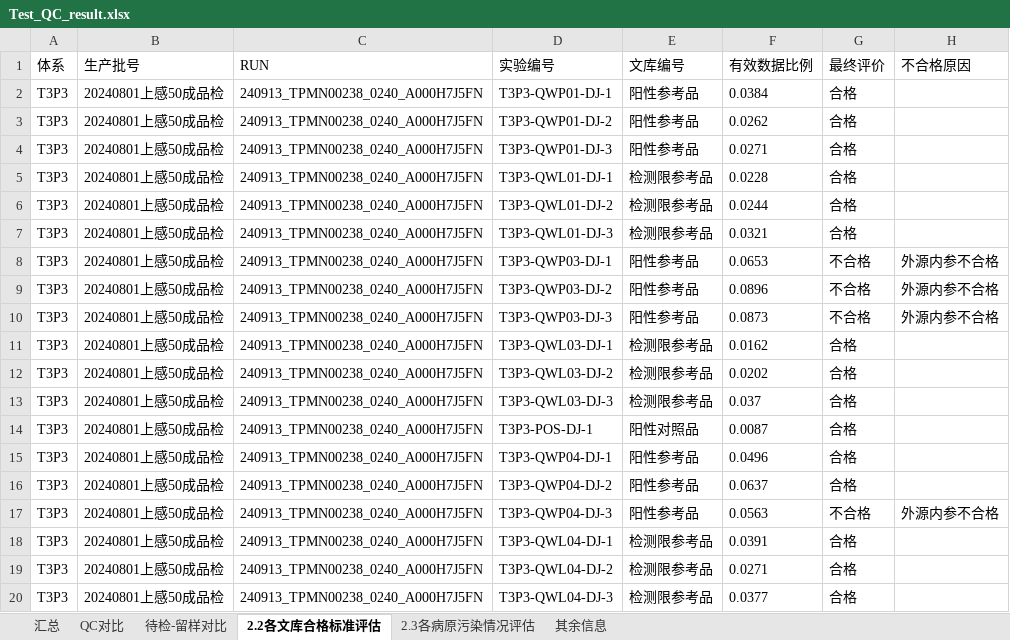
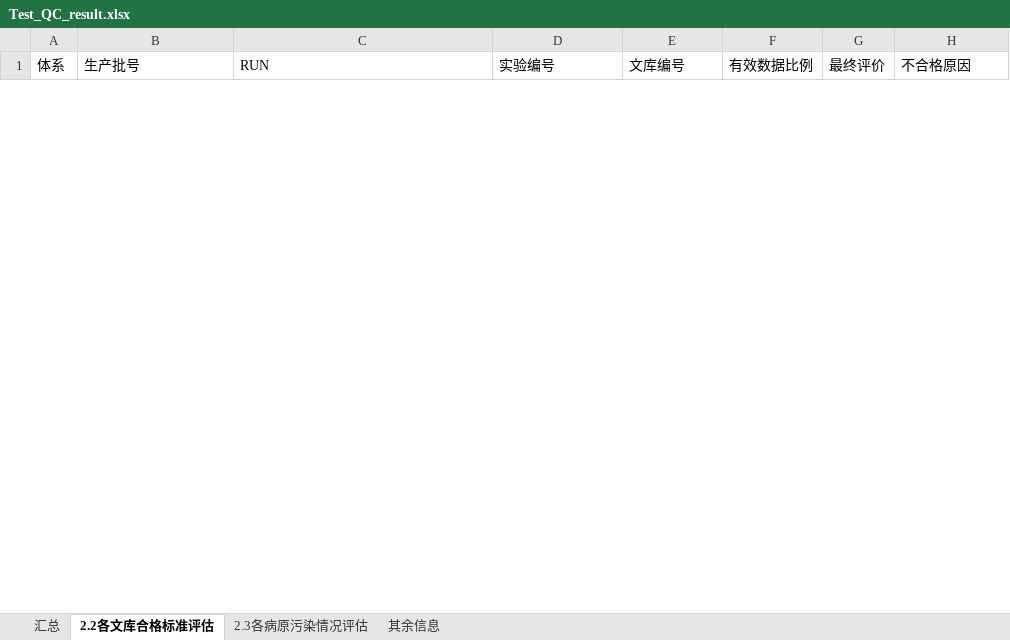
Before and after one commit to xin-bang/QC_check_report, an Excel workbook: Test_QC_result.xlsx, sheet 2.2各文库合格标准评估, drawn as a sheet; only a part is shown; values as stored, in another font and other column widths than the file's, no borders; removed rows and columns are numbered as before the commit, all else as after; the diff covers the shown part only; the diff names each change by its address in the sheet, - before the commit and + after, or states it on an @@ line.

```diff
--- a/Test_QC_result.xlsx (sheet 2.2各文库合格标准评估)
+++ b/Test_QC_result.xlsx (sheet 2.2各文库合格标准评估)
-sheet tab: QC对比
-sheet tab: 待检-留样对比
-row 2: T3P3 | 20240801上感50成品检 | 240913_TPMN00238_0240_A000H7J5FN | T3P3-QWP01-DJ-1 | 阳性参考品 | 0.0384 | 合格
-row 3: T3P3 | 20240801上感50成品检 | 240913_TPMN00238_0240_A000H7J5FN | T3P3-QWP01-DJ-2 | 阳性参考品 | 0.0262 | 合格
-row 4: T3P3 | 20240801上感50成品检 | 240913_TPMN00238_0240_A000H7J5FN | T3P3-QWP01-DJ-3 | 阳性参考品 | 0.0271 | 合格
-row 5: T3P3 | 20240801上感50成品检 | 240913_TPMN00238_0240_A000H7J5FN | T3P3-QWL01-DJ-1 | 检测限参考品 | 0.0228 | 合格
-row 6: T3P3 | 20240801上感50成品检 | 240913_TPMN00238_0240_A000H7J5FN | T3P3-QWL01-DJ-2 | 检测限参考品 | 0.0244 | 合格
-row 7: T3P3 | 20240801上感50成品检 | 240913_TPMN00238_0240_A000H7J5FN | T3P3-QWL01-DJ-3 | 检测限参考品 | 0.0321 | 合格
-row 8: T3P3 | 20240801上感50成品检 | 240913_TPMN00238_0240_A000H7J5FN | T3P3-QWP03-DJ-1 | 阳性参考品 | 0.0653 | 不合格 | 外源内参不合格
-row 9: T3P3 | 20240801上感50成品检 | 240913_TPMN00238_0240_A000H7J5FN | T3P3-QWP03-DJ-2 | 阳性参考品 | 0.0896 | 不合格 | 外源内参不合格
-row 10: T3P3 | 20240801上感50成品检 | 240913_TPMN00238_0240_A000H7J5FN | T3P3-QWP03-DJ-3 | 阳性参考品 | 0.0873 | 不合格 | 外源内参不合格
-row 11: T3P3 | 20240801上感50成品检 | 240913_TPMN00238_0240_A000H7J5FN | T3P3-QWL03-DJ-1 | 检测限参考品 | 0.0162 | 合格
-row 12: T3P3 | 20240801上感50成品检 | 240913_TPMN00238_0240_A000H7J5FN | T3P3-QWL03-DJ-2 | 检测限参考品 | 0.0202 | 合格
-row 13: T3P3 | 20240801上感50成品检 | 240913_TPMN00238_0240_A000H7J5FN | T3P3-QWL03-DJ-3 | 检测限参考品 | 0.037 | 合格
-row 14: T3P3 | 20240801上感50成品检 | 240913_TPMN00238_0240_A000H7J5FN | T3P3-POS-DJ-1 | 阳性对照品 | 0.0087 | 合格
-row 15: T3P3 | 20240801上感50成品检 | 240913_TPMN00238_0240_A000H7J5FN | T3P3-QWP04-DJ-1 | 阳性参考品 | 0.0496 | 合格
-row 16: T3P3 | 20240801上感50成品检 | 240913_TPMN00238_0240_A000H7J5FN | T3P3-QWP04-DJ-2 | 阳性参考品 | 0.0637 | 合格
-row 17: T3P3 | 20240801上感50成品检 | 240913_TPMN00238_0240_A000H7J5FN | T3P3-QWP04-DJ-3 | 阳性参考品 | 0.0563 | 不合格 | 外源内参不合格
-row 18: T3P3 | 20240801上感50成品检 | 240913_TPMN00238_0240_A000H7J5FN | T3P3-QWL04-DJ-1 | 检测限参考品 | 0.0391 | 合格
-row 19: T3P3 | 20240801上感50成品检 | 240913_TPMN00238_0240_A000H7J5FN | T3P3-QWL04-DJ-2 | 检测限参考品 | 0.0271 | 合格
-row 20: T3P3 | 20240801上感50成品检 | 240913_TPMN00238_0240_A000H7J5FN | T3P3-QWL04-DJ-3 | 检测限参考品 | 0.0377 | 合格
```
Also changed, not shown: 48 added rows and 87 removed rows elsewhere in this sheet, sheet 汇总, sheet 2.3各病原污染情况评估, sheet 其余信息, 01_orther_info/副本质量部流程更新内容-T2P3企参盘-20240910.xlsx, 21 other files.
